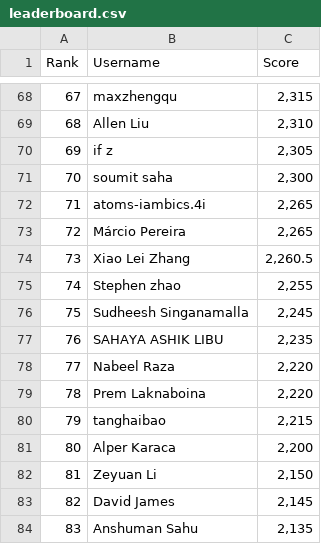
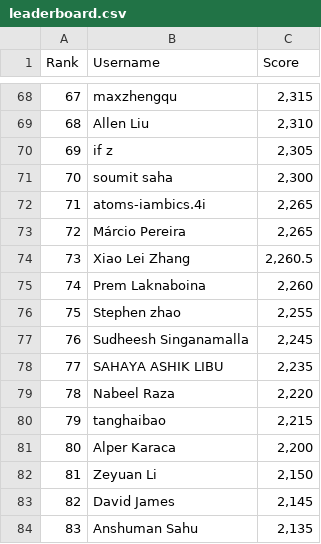
Before and after one commit to silvermete0r/deepml-top, a CSV file: leaderboard.csv, drawn as a sheet; only a part is shown, gaps mark what is left out; removed rows and columns are numbered as before the commit, all else as after; the diff covers the shown part only; the diff names each change by its address in the sheet, - before the commit and + after, or states it on an @@ line.

```diff
--- a/leaderboard.csv
+++ b/leaderboard.csv
@@ column A (Rank) renumbered between rows 12 and 97 @@
+row 75: 74 | Prem Laknaboina | 2,260
-row 79: 78 | Prem Laknaboina | 2,220
```
Also changed, not shown: 17 added rows and 17 removed rows elsewhere in this file, 2 other files.
